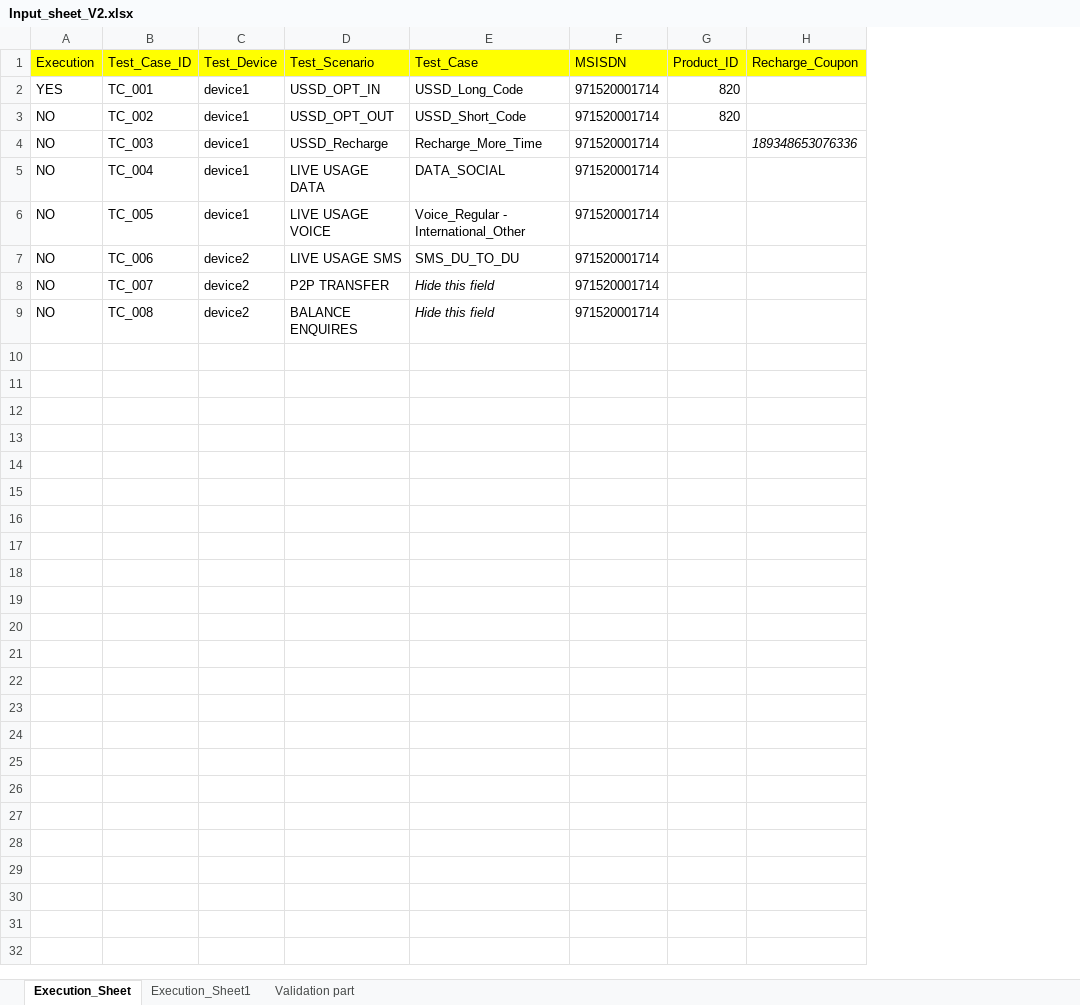
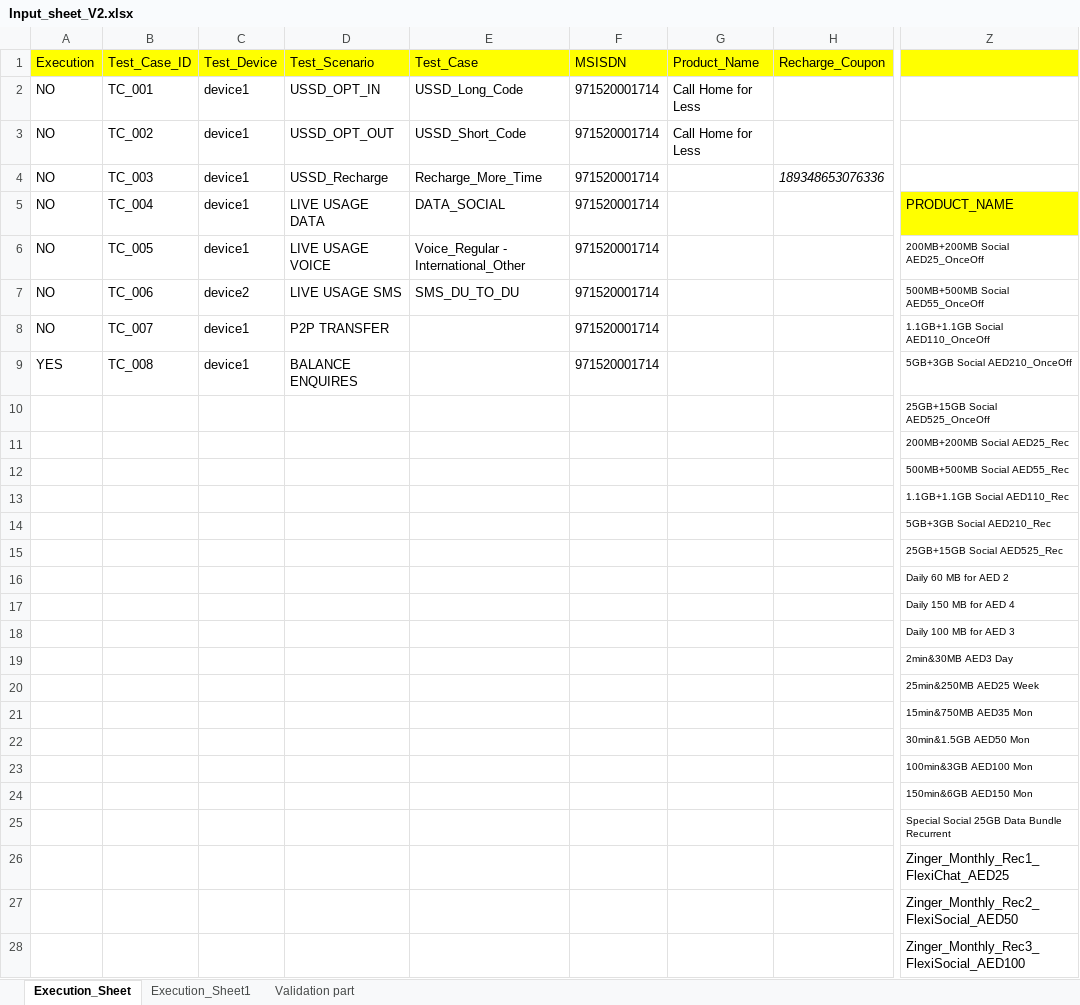
Before and after one commit to mugazzz/parallel_ussd, an Excel workbook: Input_sheet_V2.xlsx, sheet Execution_Sheet, drawn as a sheet; only a part is shown, gaps mark what is left out; values as stored, in another font and other column widths than the file's, no borders; removed rows and columns are numbered as before the commit, all else as after; rows hold the shown columns only; the diff covers the shown part only; the diff names each change by its address in the sheet, - before the commit and + after, or states it on an @@ line.

```diff
--- a/Input_sheet_V2.xlsx (sheet Execution_Sheet)
+++ b/Input_sheet_V2.xlsx (sheet Execution_Sheet)
-column G (Product_ID), rows 2-3: 820 | 820
+column G (Product_Name), rows 2-3: Call Home for Less | Call Home for Less
+column Z, rows 5-13: PRODUCT_NAME | 200MB+200MB Social AED25_OnceOff | 500MB+500MB Social AED55_OnceOff | 1.1GB+1.1GB Social AED110_OnceOff | 5GB+3GB Social AED210_OnceOff | 25GB+15GB Social AED525_OnceOff | 200MB+200MB Social AED25_Rec | 500MB+500MB Social AED55_Rec | 1.1GB+1.1GB Social AED110_Rec
-A2 (Execution): YES
+A2 (Execution): NO
-C8:C9 (Test_Device): device2
+C8:C9 (Test_Device): device1
-E8:E9 (Test_Case): Hide this field
+E8:E9 (Test_Case): (empty)
-A9 (Execution): NO
+A9 (Execution): YES
+row 14:  |  |  |  |  |  |  |  | 5GB+3GB Social AED210_Rec
+row 15:  |  |  |  |  |  |  |  | 25GB+15GB Social AED525_Rec
+row 16:  |  |  |  |  |  |  |  | Daily 60 MB for AED 2
+row 17:  |  |  |  |  |  |  |  | Daily 150 MB for AED 4
+row 18:  |  |  |  |  |  |  |  | Daily 100 MB for AED 3
+row 19:  |  |  |  |  |  |  |  | 2min&30MB AED3 Day
+row 20:  |  |  |  |  |  |  |  | 25min&250MB AED25 Week
+row 21:  |  |  |  |  |  |  |  | 15min&750MB AED35 Mon
+row 22:  |  |  |  |  |  |  |  | 30min&1.5GB AED50 Mon
+row 23:  |  |  |  |  |  |  |  | 100min&3GB AED100 Mon
+row 24:  |  |  |  |  |  |  |  | 150min&6GB AED150 Mon
+row 25:  |  |  |  |  |  |  |  | Special Social 25GB Data Bundle Recurrent
+row 26:  |  |  |  |  |  |  |  | Zinger_Monthly_Rec1_FlexiChat_AED25
+row 27:  |  |  |  |  |  |  |  | Zinger_Monthly_Rec2_FlexiSocial_AED50
+row 28:  |  |  |  |  |  |  |  | Zinger_Monthly_Rec3_FlexiSocial_AED100
```
Also changed, not shown: 73 added rows elsewhere in this sheet, 12 other files.
